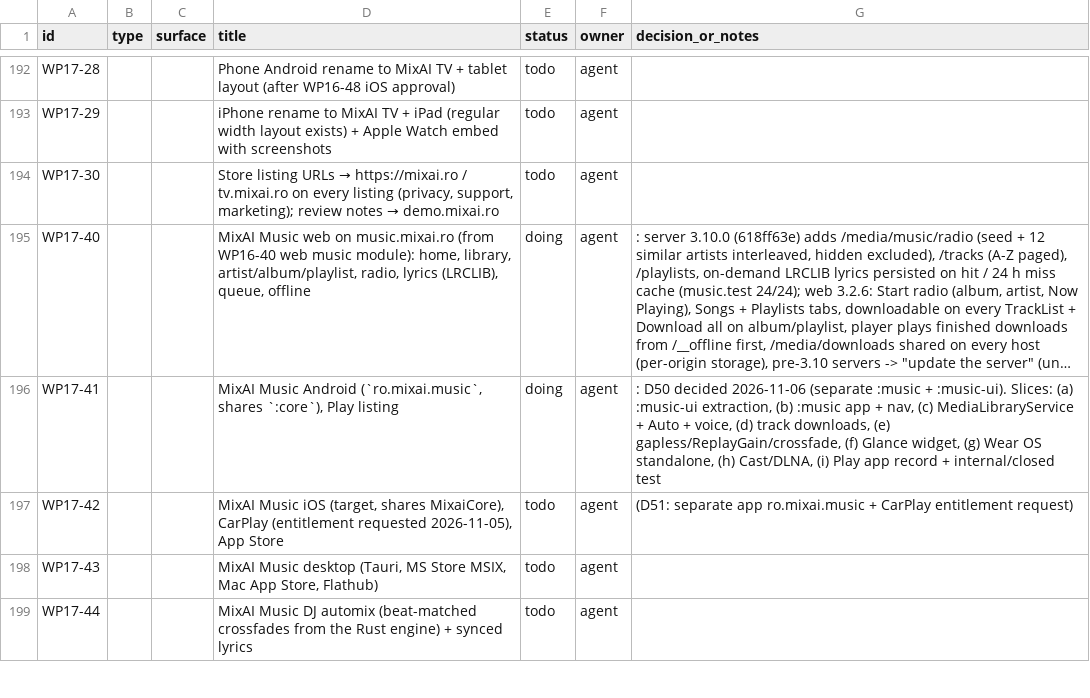
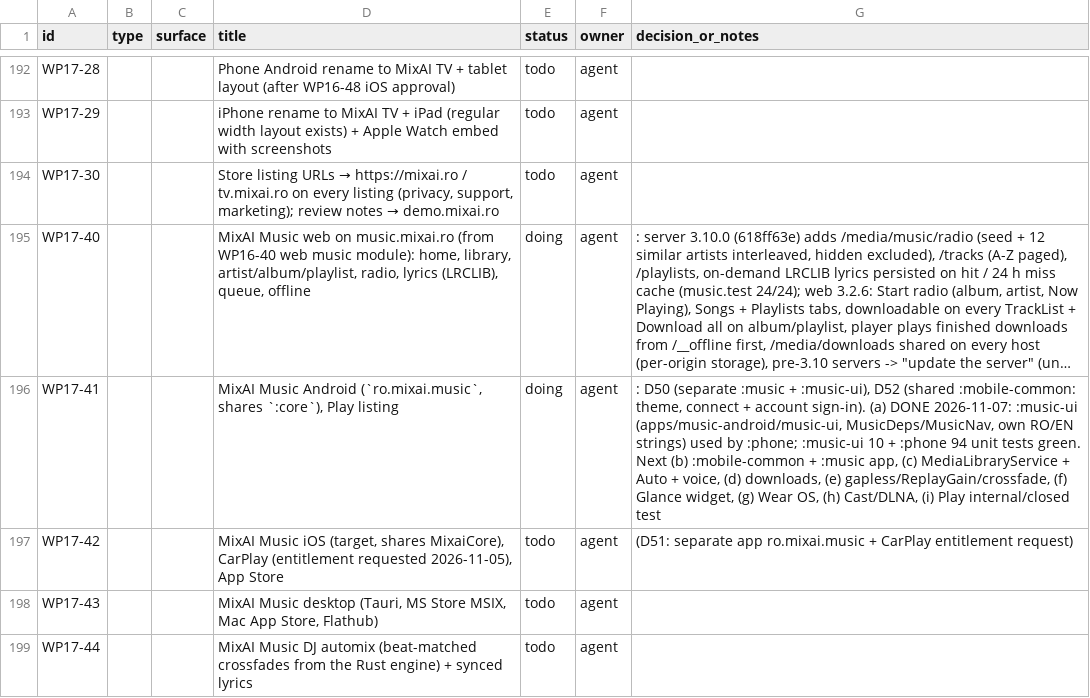
Before and after one commit to dragoscv/mmo, a CSV file: docs/mixai-design-tracker.csv, drawn as a sheet; only a part is shown, gaps mark what is left out; long unchanged cells end in …; the diff names each change by its address in the sheet, - before the commit and + after, or states it on an @@ line.

Commit message:
refactor(music-android): extract shared :music-ui library from :phone (WP17-41a)
Agent-Session: term-28756
Agent-Purpose: ios app store submission

```diff
--- a/docs/mixai-design-tracker.csv
+++ b/docs/mixai-design-tracker.csv
-G196 (decision_or_notes): : D50 decided 2026-11-06 (separate :music + :music-ui). Slices: (a) :music-ui extraction, (b) :music app + nav, (c) MediaLibraryService + Auto + voice, (d) track downloads, (e) gapless/ReplayGain/crossfade, (f) Glance widget, (g) Wear OS standalone, (h) Cast/DLNA, (i) Play app record + internal/closed test
+G196 (decision_or_notes): : D50 (separate :music + :music-ui), D52 (shared :mobile-common: theme, connect + account sign-in). (a) DONE 2026-11-07: :music-ui (apps/music-android/music-ui, MusicDeps/MusicNav, own RO/EN strings) used by :phone; :music-ui 10 + :phone 94 unit tests green. Next (b) :mobile-common + :music app, (c) MediaLibraryService + Auto + voice, (d) downloads, (e) gapless/ReplayGain/crossfade, (f) Glance widget, (g) Wear OS, (h) Cast/DLNA, (i) Play internal/closed test
```
Also changed, not shown: 23 other files.
